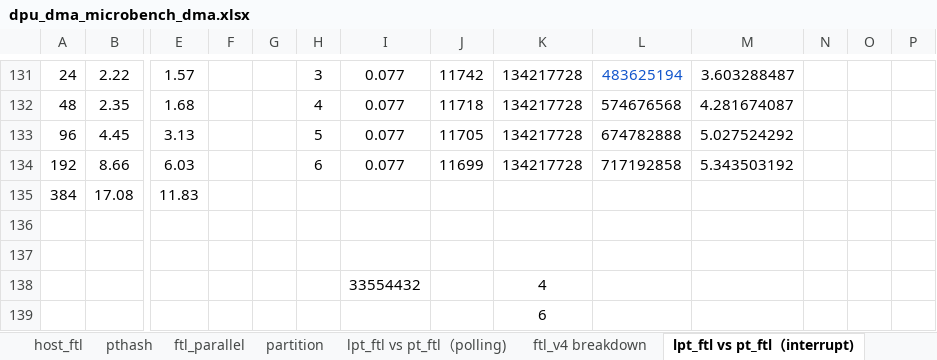
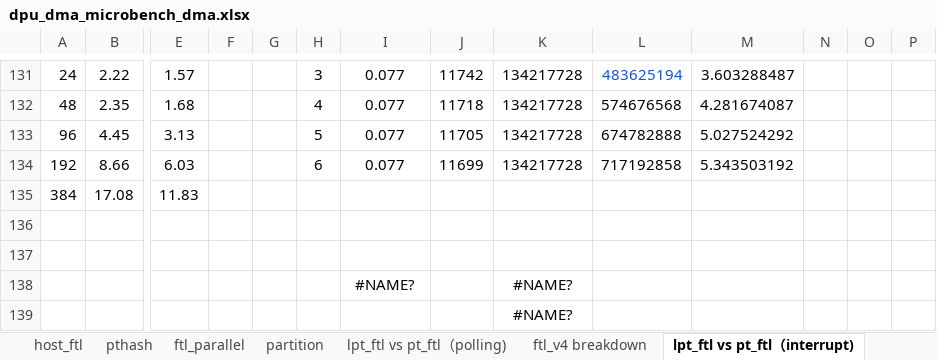
Before and after one commit to quieoo/temporary-file-station, an Excel workbook: dpu_dma_microbench_dma.xlsx, sheet lpt_ftl vs pt_ftl（interrupt), drawn as a sheet; only a part is shown, gaps mark what is left out; values as stored, in another font and other column widths than the file's, no borders; charts and pictures not drawn; removed rows and columns are numbered as before the commit, all else as after; rows hold the shown columns only; the diff names each change by its address in the sheet, - before the commit and + after, or states it on an @@ line.

```diff
--- a/dpu_dma_microbench_dma.xlsx (sheet lpt_ftl vs pt_ftl（interrupt))
+++ b/dpu_dma_microbench_dma.xlsx (sheet lpt_ftl vs pt_ftl（interrupt))
-row 138:  |  |  |  |  |  | 33554432 |  | 4
+row 138:  |  |  |  |  |  | #NAME? |  | #NAME?
-K139: 6
+K139: #NAME?
```
Also changed, not shown: sheet nofa, sheet pthash, sheet LIDX breakdown, sheet lpt_ftl vs pt_ftl（polling), sheet DMA, sheet SM, formulas that keep their value, charts or pictures.
